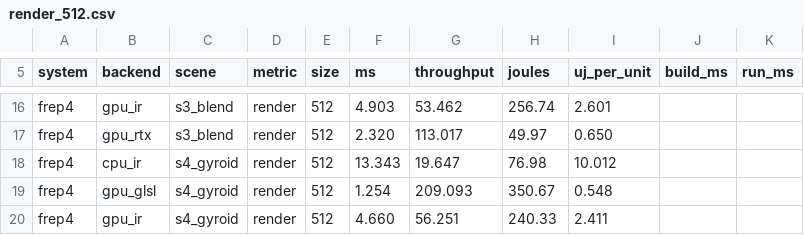
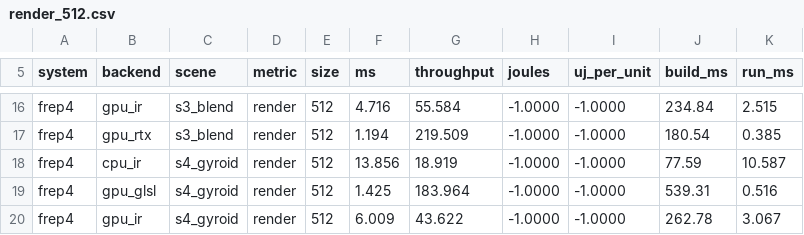
Before and after one commit to alexander-penev/FRep-Designer-Bench, a CSV file: results/paper/render_512.csv, drawn as a sheet; only a part is shown, gaps mark what is left out; the diff covers the shown part only; the diff names each change by its address in the sheet, - before the commit and + after, or states it on an @@ line.

```diff
--- a/results/paper/render_512.csv
+++ b/results/paper/render_512.csv
-F16 (ms): 4.903
+F16 (ms): 4.716
-G16 (throughput): 53.462
+G16 (throughput): 55.584
-H16 (joules): 256.74
+H16 (joules): -1.0000
-I16 (uj_per_unit): 2.601
+I16 (uj_per_unit): -1.0000
-J16 (build_ms): (empty)
+J16 (build_ms): 234.84
-K16 (run_ms): (empty)
+K16 (run_ms): 2.515
-F17 (ms): 2.320
+F17 (ms): 1.194
-G17 (throughput): 113.017
+G17 (throughput): 219.509
-H17 (joules): 49.97
+H17 (joules): -1.0000
-I17 (uj_per_unit): 0.650
+I17 (uj_per_unit): -1.0000
-J17 (build_ms): (empty)
+J17 (build_ms): 180.54
-K17 (run_ms): (empty)
+K17 (run_ms): 0.385
-F18 (ms): 13.343
+F18 (ms): 13.856
-G18 (throughput): 19.647
+G18 (throughput): 18.919
-H18 (joules): 76.98
+H18 (joules): -1.0000
-I18 (uj_per_unit): 10.012
+I18 (uj_per_unit): -1.0000
-J18 (build_ms): (empty)
+J18 (build_ms): 77.59
-K18 (run_ms): (empty)
+K18 (run_ms): 10.587
-F19 (ms): 1.254
+F19 (ms): 1.425
-G19 (throughput): 209.093
+G19 (throughput): 183.964
-H19 (joules): 350.67
+H19 (joules): -1.0000
-I19 (uj_per_unit): 0.548
+I19 (uj_per_unit): -1.0000
-J19 (build_ms): (empty)
+J19 (build_ms): 539.31
-K19 (run_ms): (empty)
+K19 (run_ms): 0.516
-F20 (ms): 4.660
+F20 (ms): 6.009
-G20 (throughput): 56.251
+G20 (throughput): 43.622
-H20 (joules): 240.33
+H20 (joules): -1.0000
-I20 (uj_per_unit): 2.411
+I20 (uj_per_unit): -1.0000
-J20 (build_ms): (empty)
+J20 (build_ms): 262.78
-K20 (run_ms): (empty)
+K20 (run_ms): 3.067
```
Also changed, not shown: 140 edited cells elsewhere in this file, 2 other files.
